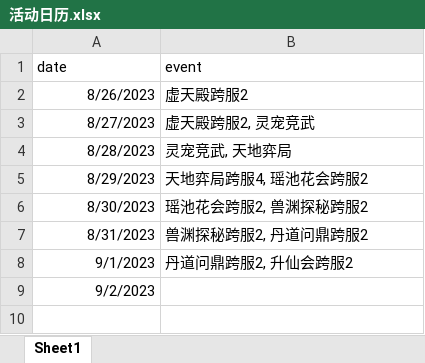
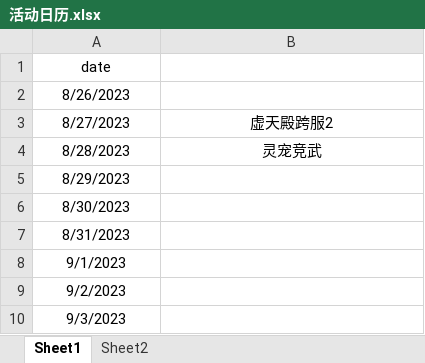
Before and after one commit to zxt000816/KeXueXiuXian, an Excel workbook: 活动日历.xlsx, sheet Sheet1, drawn as a sheet; values as stored, in another font and other column widths than the file's, no borders; the diff names each change by its address in the sheet, - before the commit and + after, or states it on an @@ line.

Commit message:
new file:   .gitignore 	new file:   __init__.py 	new file:   event_calendar.py 	new file:   event_items.py 	modified:   "\345\244\251\345\234\260\345\274\210\345\261\200.py" 	modified:   "\346\264\273\345\212\250\346\227\245\345\216\206.xlsx" 	deleted:    "\347\245\236\347\211\251\345\233\255.py" 	modified:   "\350\231\232\345\244\251\346\256\277.py"

```diff
--- a/活动日历.xlsx (sheet Sheet1)
+++ b/活动日历.xlsx (sheet Sheet1)
+sheet tab: Sheet2
-A1 alignment: left
+A1 alignment: center
-B1: event
+B1: (empty)
-A2:A9 alignment: right
+A2:A9 alignment: center
-B2: 虚天殿跨服2
+B2: (empty)
-B3: 虚天殿跨服2, 灵宠竞武
+B3: 虚天殿跨服2
-B3:B4 alignment: left
+B3:B4 alignment: center
-B4: 灵宠竞武, 天地弈局
+B4: 灵宠竞武
-B5: 天地弈局跨服4, 瑶池花会跨服2
+B5: (empty)
-B6: 瑶池花会跨服2, 兽渊探秘跨服2
+B6: (empty)
-B7: 兽渊探秘跨服2, 丹道问鼎跨服2
+B7: (empty)
-B8: 丹道问鼎跨服2, 升仙会跨服2
+B8: (empty)
+row 10: 9/3/2023
```
Also changed, not shown: 7 other files.
